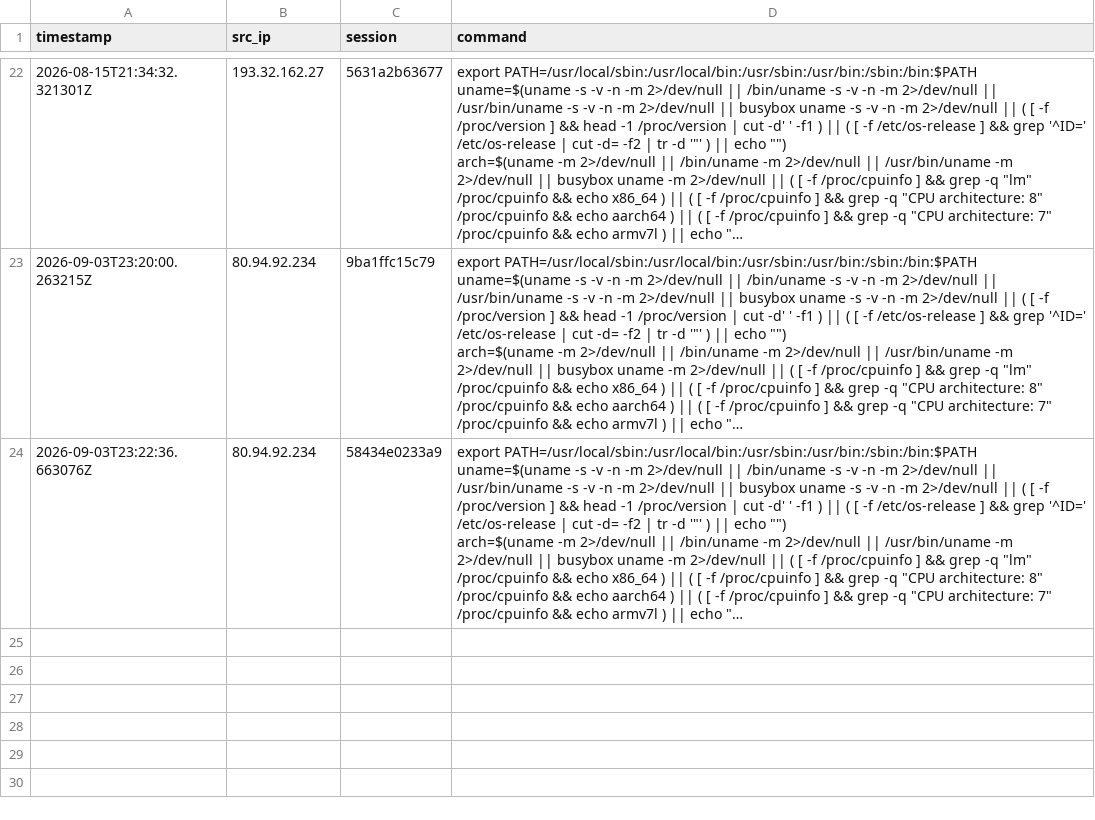
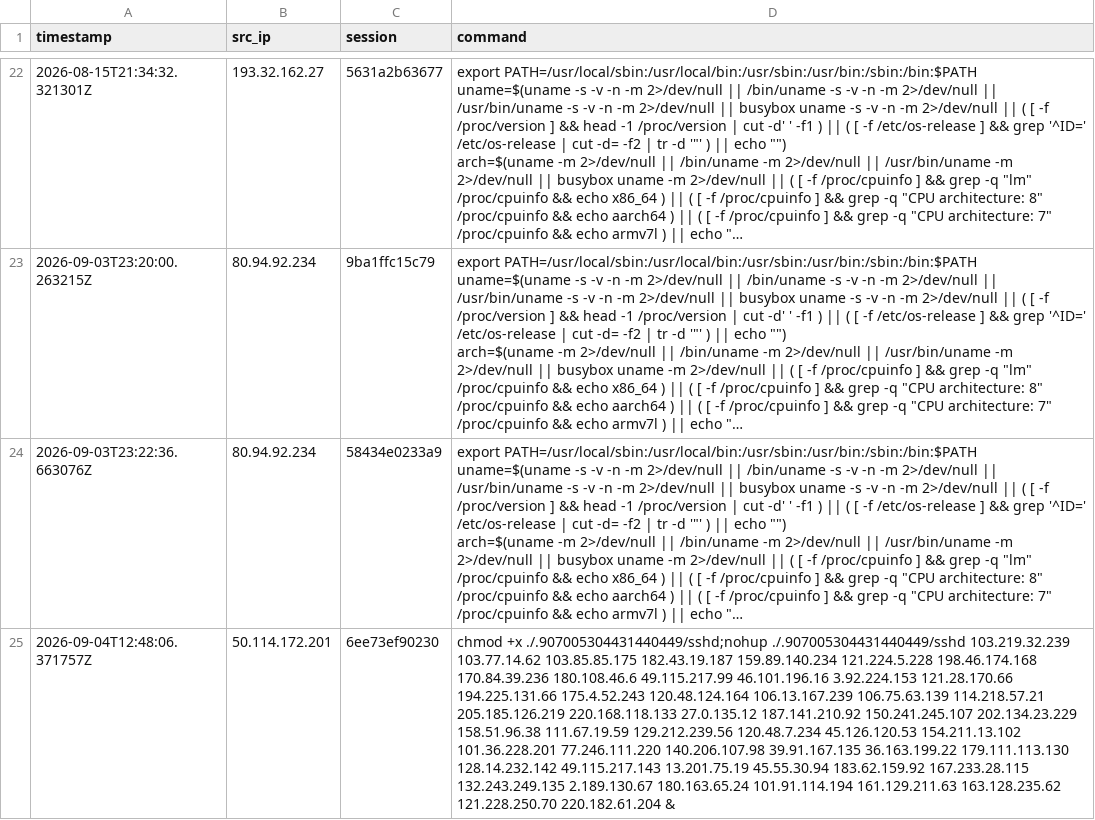
Before and after one commit to Prabhath-de/AWS_Honeypot, a CSV file: data/processed/malware_activity.csv, drawn as a sheet; only a part is shown, gaps mark what is left out; long unchanged cells end in …; the diff names each change by its address in the sheet, - before the commit and + after, or states it on an @@ line.

```diff
--- a/data/processed/malware_activity.csv
+++ b/data/processed/malware_activity.csv
+row 25: 2026-09-04T12:48:06.371757Z | 50.114.172.201 | 6ee73ef90230 | chmod +x ./.907005304431440449/sshd;nohup ./.907005304431440449/sshd 103.219.32.239 103.77.14.62 103.85.85.175 182.43.19.187 159.89.140.234 121.224.5.228 198.46.174.168 170.84.39.236 180.108.46.6 49.115.217.99 46.101.196.16 3.92.224.153 121.28.170.66 194.225.131.66 175.4.52.243 120.48.124.164 106.13.167.239 106.75.63.139 114.218.57.21 205.185.126.219 220.168.118.133 27.0.135.12 187.141.210.92 150.241.245.107 202.134.23.229 158.51.96.38 111.67.19.59 129.212.239.56 120.48.7.234 45.126.120.53 154.211.13.102 101.36.228.201 77.246.111.220 140.206.107.98 39.91.167.135 36.163.199.22 179.111.113.130 128.14.232.142 49.115.217.143 13.201.75.19 45.55.30.94 183.62.159.92 167.233.28.115 132.243.249.135 2.189.130.67 180.163.65.24 101.91.114.194 161.129.211.63 163.128.235.62 121.228.250.70 220.182.61.204 &
```
Also changed, not shown: data/processed/file_uploads.csv, data/processed/geoip_asn.csv, 7 other files.
